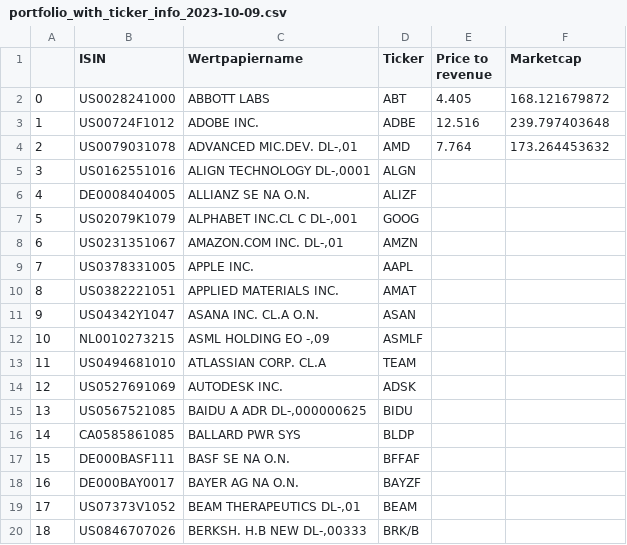
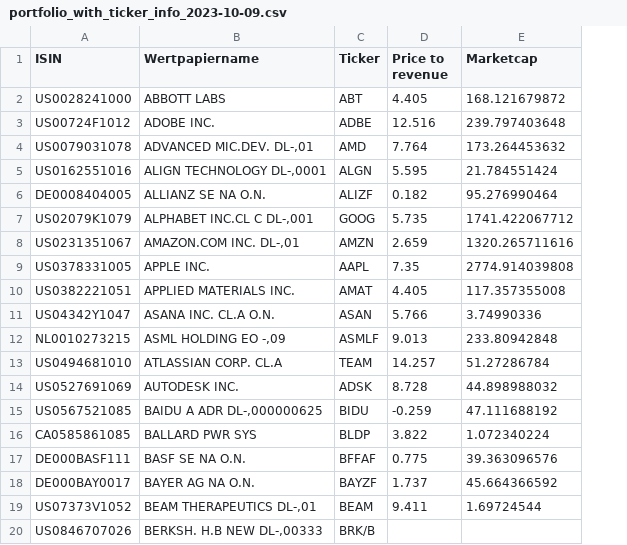
Before and after one commit to jakobreinhardt/portfolio_assistant, a CSV file: data/portfolio_with_ticker_info_2023-10-09.csv, drawn as a sheet; only a part is shown; removed rows and columns are numbered as before the commit, all else as after; the diff covers the shown part only; the diff names each change by its address in the sheet, - before the commit and + after, or states it on an @@ line.

```diff
--- a/data/portfolio_with_ticker_info_2023-10-09.csv
+++ b/data/portfolio_with_ticker_info_2023-10-09.csv
-column A, rows 2-20: 0 | 1 | 2 | 3 | 4 | 5 | 6 | 7 | 8 | 9 | 10 | 11 | 12 | 13 | 14 | 15 | 16 | 17 | 18
-D5 (Price to revenue): (empty)
+D5 (Price to revenue): 5.595
-E5 (Marketcap): (empty)
+E5 (Marketcap): 21.784551424
-D6 (Price to revenue): (empty)
+D6 (Price to revenue): 0.182
-E6 (Marketcap): (empty)
+E6 (Marketcap): 95.276990464
-D7 (Price to revenue): (empty)
+D7 (Price to revenue): 5.735
-E7 (Marketcap): (empty)
+E7 (Marketcap): 1741.422067712
-D8 (Price to revenue): (empty)
+D8 (Price to revenue): 2.659
-E8 (Marketcap): (empty)
+E8 (Marketcap): 1320.265711616
-D9 (Price to revenue): (empty)
+D9 (Price to revenue): 7.35
-E9 (Marketcap): (empty)
+E9 (Marketcap): 2774.914039808
-D10 (Price to revenue): (empty)
+D10 (Price to revenue): 4.405
-E10 (Marketcap): (empty)
+E10 (Marketcap): 117.357355008
-D11 (Price to revenue): (empty)
+D11 (Price to revenue): 5.766
-E11 (Marketcap): (empty)
+E11 (Marketcap): 3.74990336
-D12 (Price to revenue): (empty)
+D12 (Price to revenue): 9.013
-E12 (Marketcap): (empty)
+E12 (Marketcap): 233.80942848
-D13 (Price to revenue): (empty)
+D13 (Price to revenue): 14.257
-E13 (Marketcap): (empty)
+E13 (Marketcap): 51.27286784
-D14 (Price to revenue): (empty)
+D14 (Price to revenue): 8.728
-E14 (Marketcap): (empty)
+E14 (Marketcap): 44.898988032
-D15 (Price to revenue): (empty)
+D15 (Price to revenue): -0.259
-E15 (Marketcap): (empty)
+E15 (Marketcap): 47.111688192
-D16 (Price to revenue): (empty)
+D16 (Price to revenue): 3.822
-E16 (Marketcap): (empty)
+E16 (Marketcap): 1.072340224
-D17 (Price to revenue): (empty)
+D17 (Price to revenue): 0.775
-E17 (Marketcap): (empty)
+E17 (Marketcap): 39.363096576
-D18 (Price to revenue): (empty)
+D18 (Price to revenue): 1.737
-E18 (Marketcap): (empty)
+E18 (Marketcap): 45.664366592
-D19 (Price to revenue): (empty)
+D19 (Price to revenue): 9.411
-E19 (Marketcap): (empty)
+E19 (Marketcap): 1.69724544
```
Also changed, not shown: 139 edited cells elsewhere in this file.
